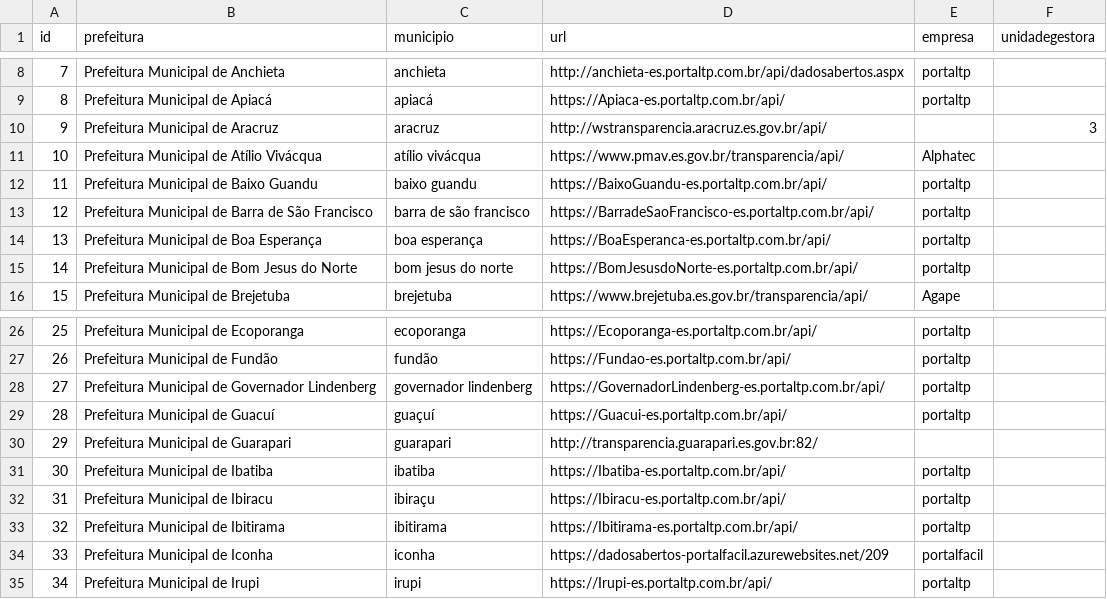
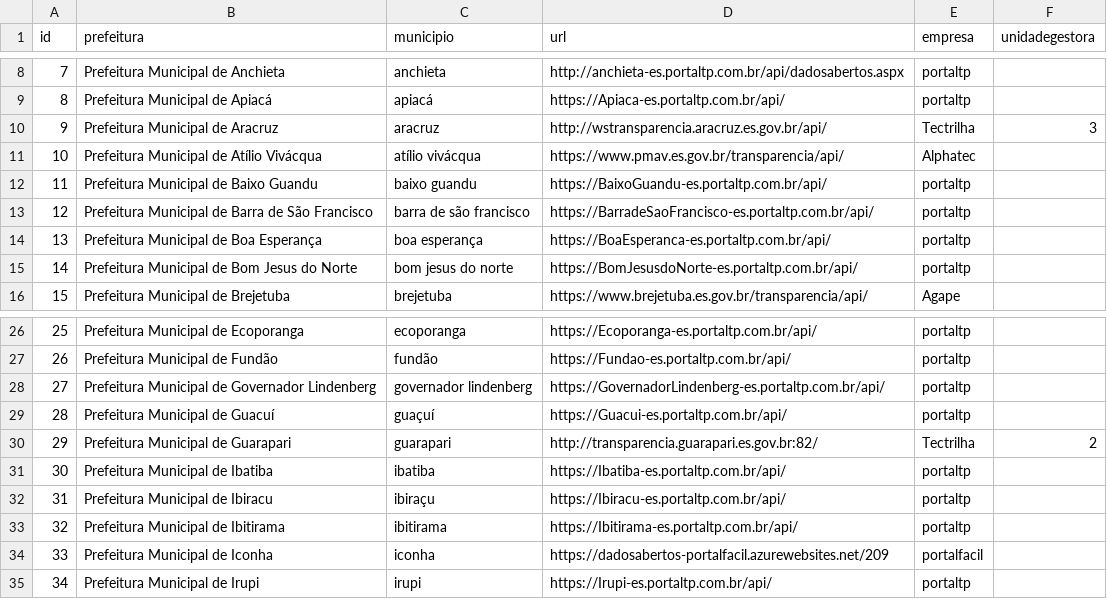
Before and after one commit to gmerisio/gmJulius, a CSV file: data/prefeituras.csv, drawn as a sheet; only a part is shown, gaps mark what is left out.

```diff
--- a/data/prefeituras.csv
+++ b/data/prefeituras.csv
@@ -9,3 +9,3 @@ id,prefeitura,municipio,url,empresa,unidadegestora
 8,Prefeitura Municipal de Apiacá,apiacá,https://Apiaca-es.portaltp.com.br/api/,portaltp,
-9,Prefeitura Municipal de Aracruz,aracruz,http://wstransparencia.aracruz.es.gov.br/api/,,3
+9,Prefeitura Municipal de Aracruz,aracruz,http://wstransparencia.aracruz.es.gov.br/api/,Tectrilha,3
 10,Prefeitura Municipal de Atílio Vivácqua,atílio vivácqua,https://www.pmav.es.gov.br/transparencia/api/,Alphatec,
@@ -29,3 +29,3 @@ id,prefeitura,municipio,url,empresa,unidadegestora
 28,Prefeitura Municipal de Guacuí,guaçuí,https://Guacui-es.portaltp.com.br/api/,portaltp,
-29,Prefeitura Municipal de Guarapari,guarapari,http://transparencia.guarapari.es.gov.br:82/,,
+29,Prefeitura Municipal de Guarapari,guarapari,http://transparencia.guarapari.es.gov.br:82/,Tectrilha,2
 30,Prefeitura Municipal de Ibatiba,ibatiba,https://Ibatiba-es.portaltp.com.br/api/,portaltp,
```
Also changed, not shown: 2 other files.
